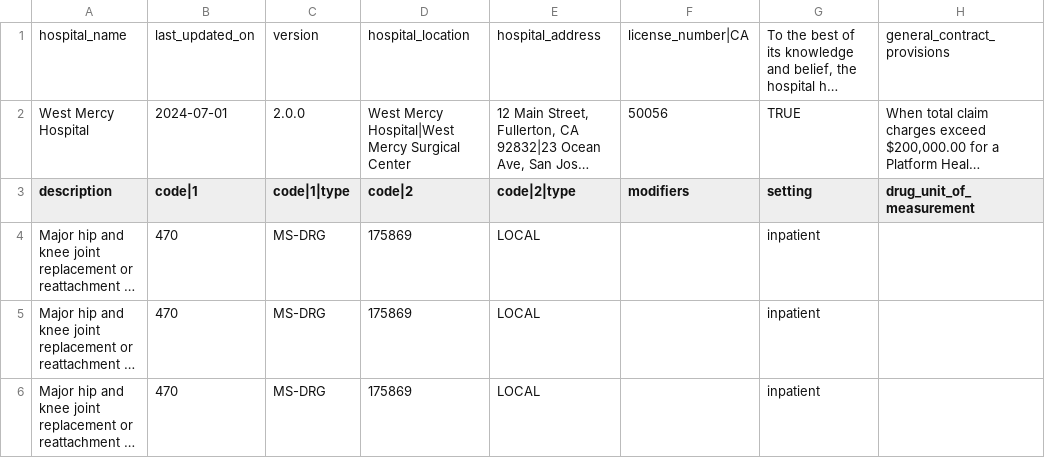
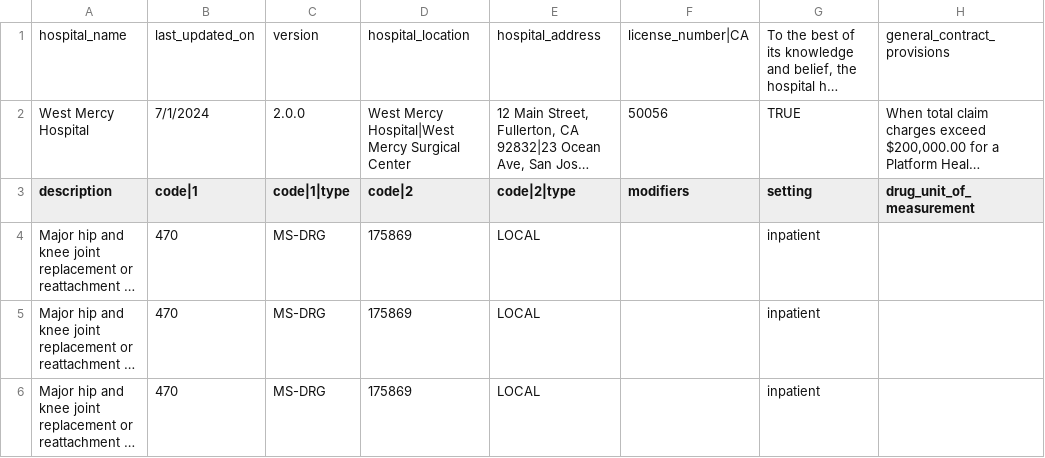
Before and after one commit to ashrithp1/mrf-test-data, a CSV file: 4961_V2.0.0_Tall_CSV_Format_Example.csv, drawn as a sheet; only a part is shown; long unchanged cells end in …; the diff names each change by its address in the sheet, - before the commit and + after, or states it on an @@ line.

```diff
--- a/4961_V2.0.0_Tall_CSV_Format_Example.csv
+++ b/4961_V2.0.0_Tall_CSV_Format_Example.csv
-B2 (code|1): 2024-07-01
+B2 (code|1): 7/1/2024
```
Also changed, not shown: 1 other file.
